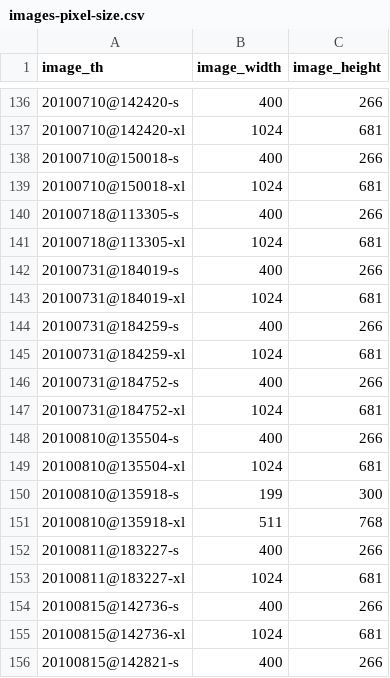
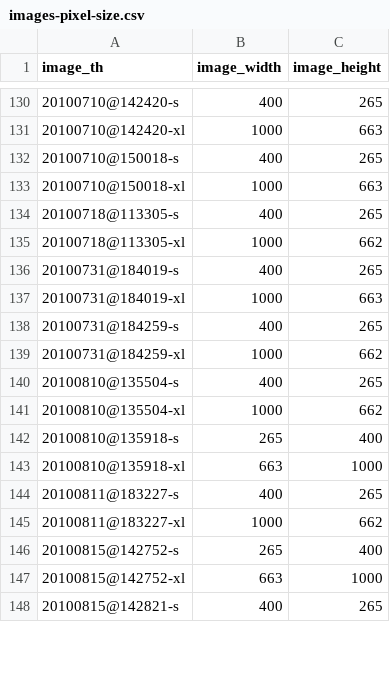
Before and after one commit to maurotrb/mtphotosite-17, a CSV file: src/images-pixel-size.csv, drawn as a sheet; only a part is shown, gaps mark what is left out; the diff covers the shown part only.

```diff
--- a/src/images-pixel-size.csv
+++ b/src/images-pixel-size.csv
@@ -136,21 +130,19 @@
-"20100710@142420-s","400","266"
-"20100710@142420-xl","1024","681"
-"20100710@150018-s","400","266"
-"20100710@150018-xl","1024","681"
-"20100718@113305-s","400","266"
-"20100718@113305-xl","1024","681"
-"20100731@184019-s","400","266"
-"20100731@184019-xl","1024","681"
-"20100731@184259-s","400","266"
-"20100731@184259-xl","1024","681"
-"20100731@184752-s","400","266"
-"20100731@184752-xl","1024","681"
-"20100810@135504-s","400","266"
-"20100810@135504-xl","1024","681"
-"20100810@135918-s","199","300"
-"20100810@135918-xl","511","768"
-"20100811@183227-s","400","266"
-"20100811@183227-xl","1024","681"
-"20100815@142736-s","400","266"
-"20100815@142736-xl","1024","681"
-"20100815@142821-s","400","266"
+"20100710@142420-s","400","265"
+"20100710@142420-xl","1000","663"
+"20100710@150018-s","400","265"
+"20100710@150018-xl","1000","663"
+"20100718@113305-s","400","265"
+"20100718@113305-xl","1000","662"
+"20100731@184019-s","400","265"
+"20100731@184019-xl","1000","663"
+"20100731@184259-s","400","265"
+"20100731@184259-xl","1000","662"
+"20100810@135504-s","400","265"
+"20100810@135504-xl","1000","662"
+"20100810@135918-s","265","400"
+"20100810@135918-xl","663","1000"
+"20100811@183227-s","400","265"
+"20100811@183227-xl","1000","662"
+"20100815@142752-s","265","400"
+"20100815@142752-xl","663","1000"
+"20100815@142821-s","400","265"
```
Also changed, not shown: 6 removed rows and 81 edited cells elsewhere in this file, src/images-digikam-metadata.csv, 38 other files.
